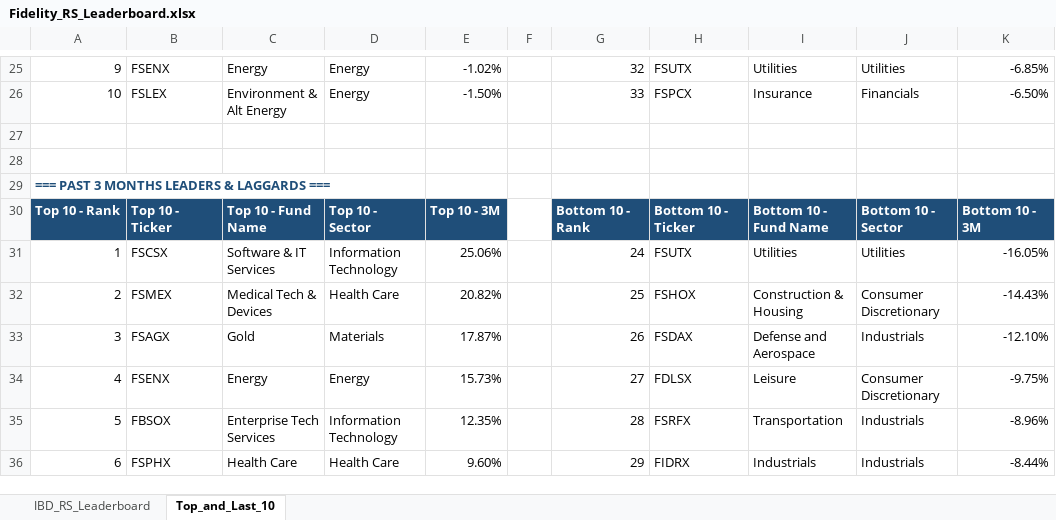
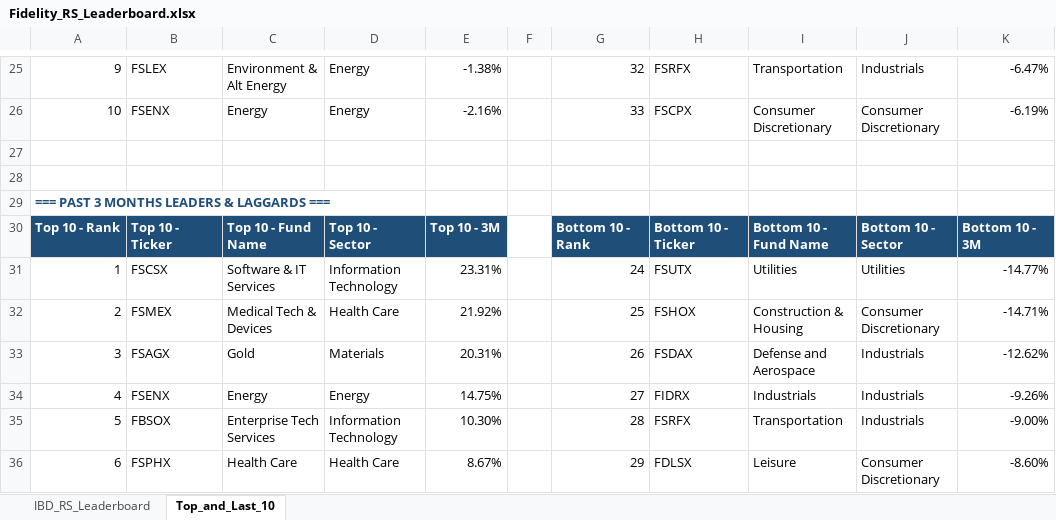
Before and after one commit to Jamesssurfer/Fidelity-Sector-Tracker, an Excel workbook: Fidelity_RS_Leaderboard.xlsx, sheet Top_and_Last_10, drawn as a sheet; only a part is shown, gaps mark what is left out; values as stored, in another font and other column widths than the file's, no borders; formulas without a stored value are shown as written; the diff covers the shown part only; the diff names each change by its address in the sheet, - before the commit and + after, or states it on an @@ line.

```diff
--- a/Fidelity_RS_Leaderboard.xlsx (sheet Top_and_Last_10)
+++ b/Fidelity_RS_Leaderboard.xlsx (sheet Top_and_Last_10)
-B25: FSENX
+B25: FSLEX
-C25: Energy
+C25: Environment & Alt Energy
-E25: -1.02%
+E25: -1.38%
-H25: FSUTX
+H25: FSRFX
-I25: Utilities
+I25: Transportation
-J25: Utilities
+J25: Industrials
-K25: -6.85%
+K25: -6.47%
-B26: FSLEX
+B26: FSENX
-C26: Environment & Alt Energy
+C26: Energy
-E26: -1.50%
+E26: -2.16%
-H26: FSPCX
+H26: FSCPX
-I26: Insurance
+I26: Consumer Discretionary
-J26: Financials
+J26: Consumer Discretionary
-K26: -6.50%
+K26: -6.19%
-E31: 25.06%
+E31: 23.31%
-K31: -16.05%
+K31: -14.77%
-E32: 20.82%
+E32: 21.92%
-K32: -14.43%
+K32: -14.71%
-E33: 17.87%
+E33: 20.31%
-K33: -12.10%
+K33: -12.62%
-E34: 15.73%
+E34: 14.75%
-H34: FDLSX
+H34: FIDRX
-I34: Leisure
+I34: Industrials
-J34: Consumer Discretionary
+J34: Industrials
-K34: -9.75%
+K34: -9.26%
-E35: 12.35%
+E35: 10.30%
-K35: -8.96%
+K35: -9.00%
-E36: 9.60%
+E36: 8.67%
-H36: FIDRX
+H36: FDLSX
-I36: Industrials
+I36: Leisure
-J36: Industrials
+J36: Consumer Discretionary
-K36: -8.44%
+K36: -8.60%
```
Also changed, not shown: 2 added rows, 2 removed rows and 143 edited cells elsewhere in this sheet, sheet IBD_RS_Leaderboard.
